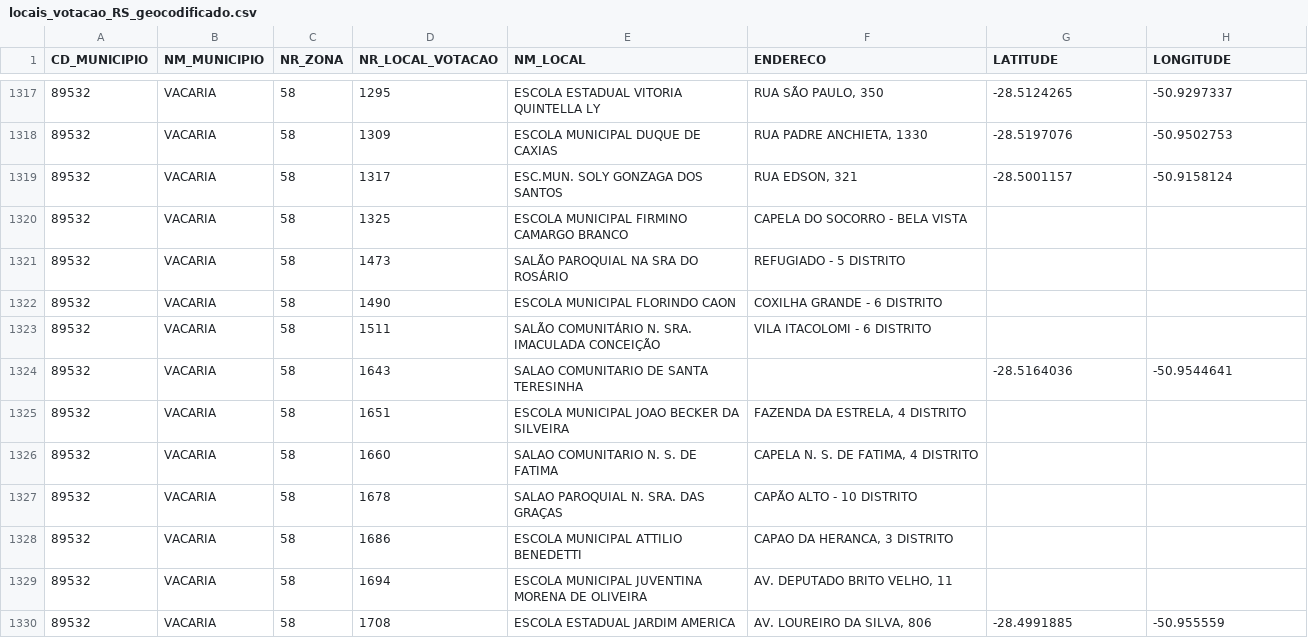
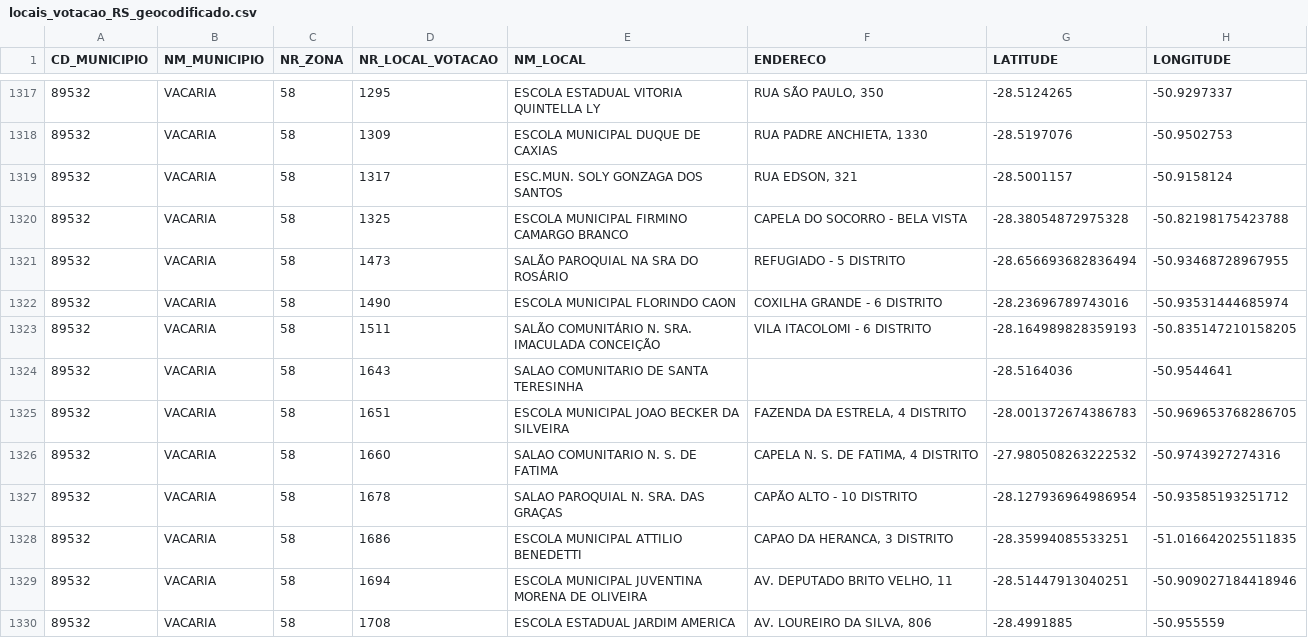
Before and after one commit to viajaum/mapa_ze_nunes, a CSV file: locais_votacao_RS_geocodificado.csv, drawn as a sheet; only a part is shown, gaps mark what is left out; the diff covers the shown part only.

Commit message:
Colocando municipios sem locais na camada locais

```diff
--- a/locais_votacao_RS_geocodificado.csv
+++ b/locais_votacao_RS_geocodificado.csv
@@ -1319,12 +1319,12 @@ CD_MUNICIPIO,NM_MUNICIPIO,NR_ZONA,NR_LOCAL_VOTACAO,NM_LOCAL,ENDERECO,LATITUDE,LO
 89532,VACARIA,58,1317,ESC.MUN. SOLY GONZAGA DOS SANTOS,"RUA EDSON, 321",-28.5001157,-50.9158124
-89532,VACARIA,58,1325,ESCOLA MUNICIPAL FIRMINO CAMARGO BRANCO,CAPELA DO SOCORRO - BELA VISTA,,
-89532,VACARIA,58,1473,SALÃO PAROQUIAL NA SRA DO ROSÁRIO,REFUGIADO    -  5 DISTRITO,,
-89532,VACARIA,58,1490,ESCOLA MUNICIPAL FLORINDO CAON,COXILHA GRANDE - 6 DISTRITO,,
-89532,VACARIA,58,1511,SALÃO COMUNITÁRIO N. SRA. IMACULADA CONCEIÇÃO,VILA ITACOLOMI  -  6 DISTRITO,,
+89532,VACARIA,58,1325,ESCOLA MUNICIPAL FIRMINO CAMARGO BRANCO,CAPELA DO SOCORRO - BELA VISTA,-28.38054872975328,-50.82198175423788
+89532,VACARIA,58,1473,SALÃO PAROQUIAL NA SRA DO ROSÁRIO,REFUGIADO    -  5 DISTRITO,-28.656693682836494,-50.93468728967955
+89532,VACARIA,58,1490,ESCOLA MUNICIPAL FLORINDO CAON,COXILHA GRANDE - 6 DISTRITO,-28.23696789743016,-50.93531444685974
+89532,VACARIA,58,1511,SALÃO COMUNITÁRIO N. SRA. IMACULADA CONCEIÇÃO,VILA ITACOLOMI  -  6 DISTRITO,-28.164989828359193,-50.835147210158205
 89532,VACARIA,58,1643,SALAO COMUNITARIO DE SANTA TERESINHA,,-28.5164036,-50.9544641
-89532,VACARIA,58,1651,ESCOLA MUNICIPAL JOAO BECKER DA SILVEIRA,"FAZENDA DA ESTRELA, 4 DISTRITO",,
-89532,VACARIA,58,1660,SALAO COMUNITARIO N. S. DE FATIMA,"CAPELA N. S. DE FATIMA, 4 DISTRITO",,
-89532,VACARIA,58,1678,SALAO PAROQUIAL N. SRA. DAS GRAÇAS,CAPÃO ALTO - 10 DISTRITO,,
-89532,VACARIA,58,1686,ESCOLA MUNICIPAL ATTILIO BENEDETTI,"CAPAO DA HERANCA, 3 DISTRITO",,
-89532,VACARIA,58,1694,ESCOLA MUNICIPAL JUVENTINA MORENA DE OLIVEIRA,"AV. DEPUTADO BRITO VELHO, 11",,
+89532,VACARIA,58,1651,ESCOLA MUNICIPAL JOAO BECKER DA SILVEIRA,"FAZENDA DA ESTRELA, 4 DISTRITO",-28.001372674386783,-50.969653768286705
+89532,VACARIA,58,1660,SALAO COMUNITARIO N. S. DE FATIMA,"CAPELA N. S. DE FATIMA, 4 DISTRITO",-27.980508263222532,-50.9743927274316
+89532,VACARIA,58,1678,SALAO PAROQUIAL N. SRA. DAS GRAÇAS,CAPÃO ALTO - 10 DISTRITO,-28.127936964986954,-50.93585193251712
+89532,VACARIA,58,1686,ESCOLA MUNICIPAL ATTILIO BENEDETTI,"CAPAO DA HERANCA, 3 DISTRITO",-28.35994085533251,-51.016642025511835
+89532,VACARIA,58,1694,ESCOLA MUNICIPAL JUVENTINA MORENA DE OLIVEIRA,"AV. DEPUTADO BRITO VELHO, 11",-28.51447913040251,-50.909027184418946
 89532,VACARIA,58,1708,ESCOLA ESTADUAL JARDIM AMERICA,"AV. LOUREIRO DA SILVA, 806",-28.4991885,-50.955559
```
Also changed, not shown: 24 edited cells elsewhere in this file, 3 other files.
